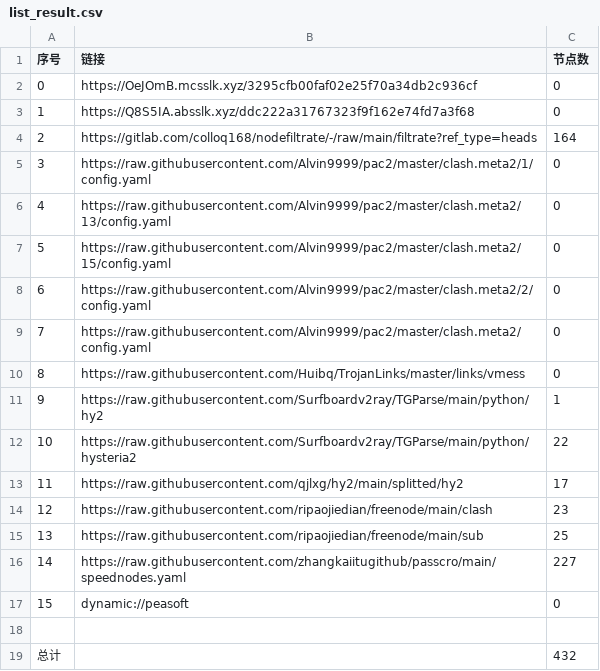
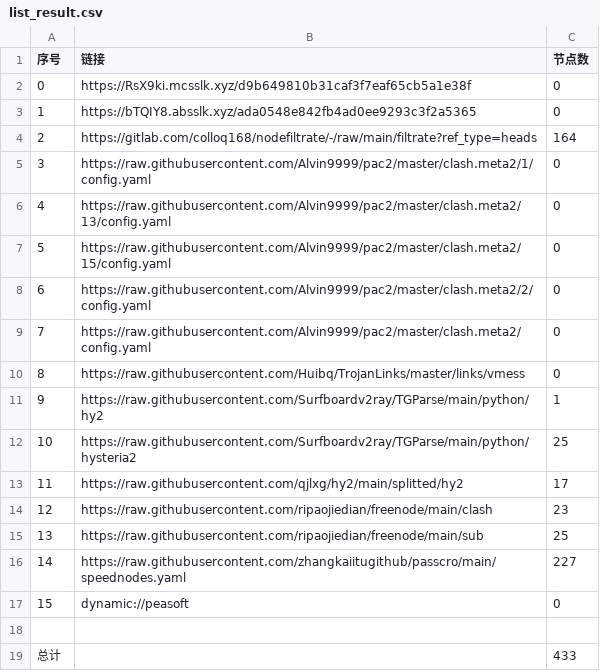
Before and after one commit to ggmsub/AutoMergePublicNodes, a CSV file: list_result.csv, drawn as a sheet.

```diff
--- a/list_result.csv
+++ b/list_result.csv
@@ -1,4 +1,4 @@
 序号,链接,节点数
-0,https://OeJOmB.mcsslk.xyz/3295cfb00faf02e25f70a34db2c936cf,0
-1,https://Q8S5IA.absslk.xyz/ddc222a31767323f9f162e74fd7a3f68,0
+0,https://RsX9ki.mcsslk.xyz/d9b649810b31caf3f7eaf65cb5a1e38f,0
+1,https://bTQIY8.absslk.xyz/ada0548e842fb4ad0ee9293c3f2a5365,0
 2,https://gitlab.com/colloq168/nodefiltrate/-/raw/main/filtrate?ref_type=heads,164
@@ -11,3 +11,3 @@
 9,https://raw.githubusercontent.com/Surfboardv2ray/TGParse/main/python/hy2,1
-10,https://raw.githubusercontent.com/Surfboardv2ray/TGParse/main/python/hysteria2,22
+10,https://raw.githubusercontent.com/Surfboardv2ray/TGParse/main/python/hysteria2,25
 11,https://raw.githubusercontent.com/qjlxg/hy2/main/splitted/hy2,17
@@ -18,2 +18,2 @@
 
-总计,,432
+总计,,433
```
Also changed, not shown: 6 other files.
